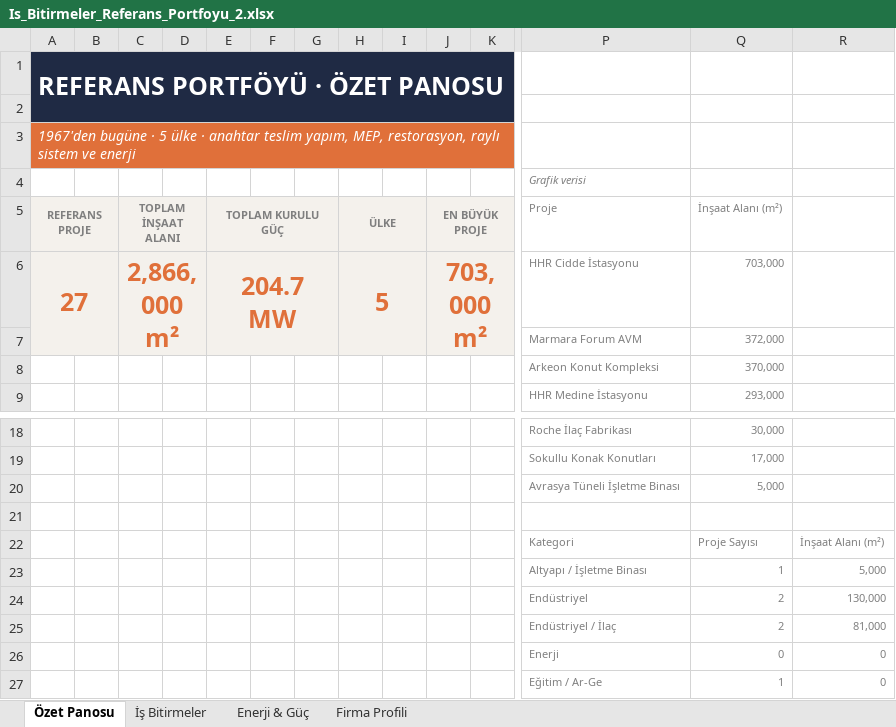
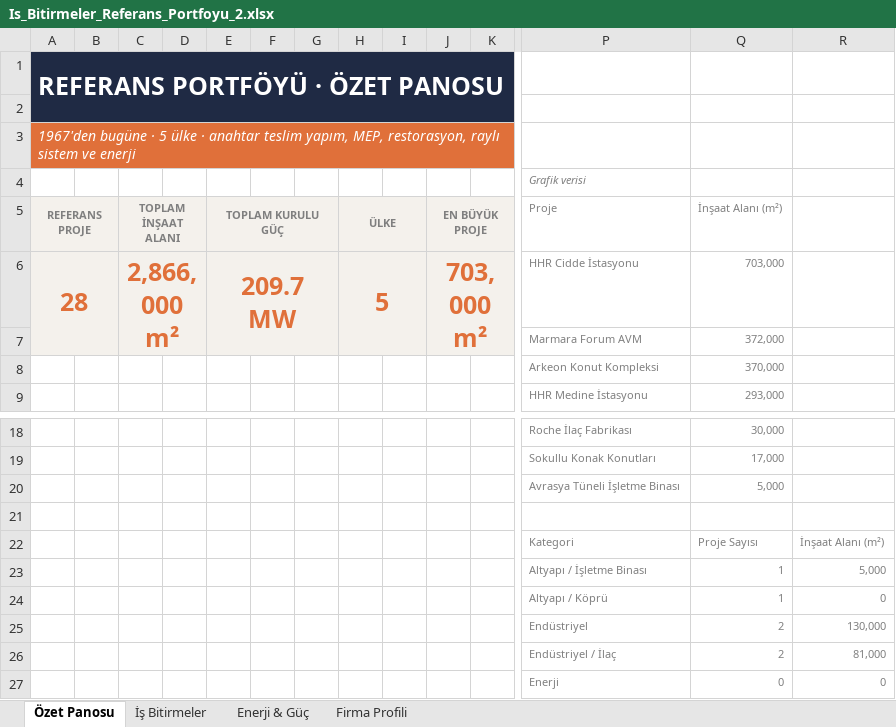
Before and after one commit to serhatcelik07-creator/rep12, an Excel workbook: Is_Bitirmeler_Referans_Portfoyu_2.xlsx, sheet Özet Panosu, drawn as a sheet; only a part is shown, gaps mark what is left out; the shorter side is filled out with more unchanged rows; values as stored, in another font and other column widths than the file's, no borders; charts and pictures not drawn; rows hold the shown columns only; the diff names each change by its address in the sheet, - before the commit and + after, or states it on an @@ line.

```diff
--- a/Is_Bitirmeler_Referans_Portfoyu_2.xlsx (sheet Özet Panosu)
+++ b/Is_Bitirmeler_Referans_Portfoyu_2.xlsx (sheet Özet Panosu)
-A6 (REFERANS PROJE): 27
+A6 (REFERANS PROJE): 28
-E6 (TOPLAM KURULU GÜÇ): 204.7 MW
+E6 (TOPLAM KURULU GÜÇ): 209.7 MW
+row 24:  |  |  |  |  |  |  |  |  |  |  | Altyapı / Köprü | 1 | 0
```
Also changed, not shown: sheet Enerji & Güç, sheet İş Bitirmeler, formulas that keep their value, charts or pictures.
